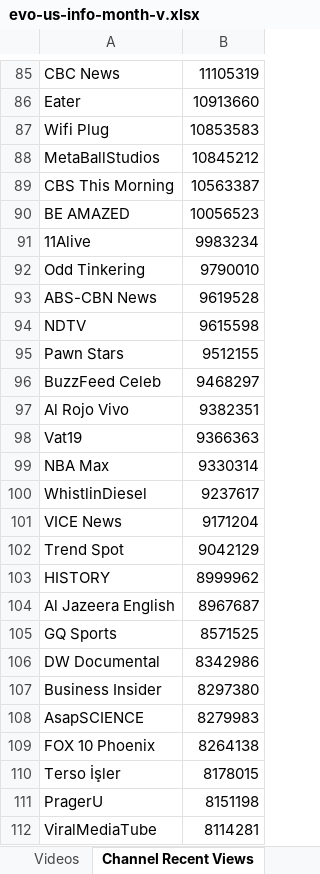
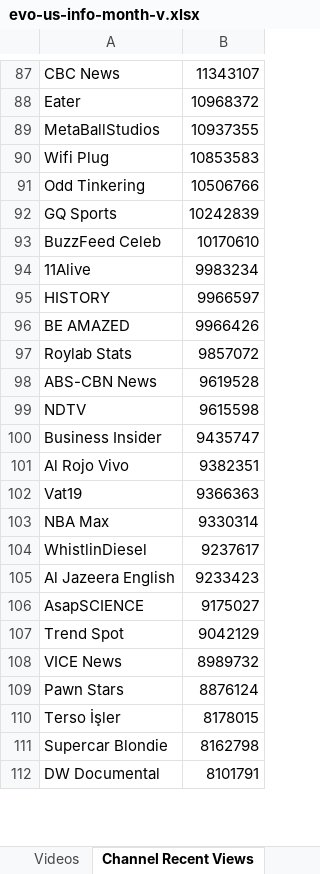
Before and after one commit to pnbt/youtube-transparency, an Excel workbook: app/assets/data/info/evo-us-info-month-v.xlsx, sheet Channel Recent Views, drawn as a sheet; only a part is shown, gaps mark what is left out; values as stored, in another font and other column widths than the file's, no borders; removed rows and columns are numbered as before the commit, all else as after; the diff covers the shown part only; the diff names each change by its address in the sheet, - before the commit and + after, or states it on an @@ line.

```diff
--- a/app/assets/data/info/evo-us-info-month-v.xlsx (sheet Channel Recent Views)
+++ b/app/assets/data/info/evo-us-info-month-v.xlsx (sheet Channel Recent Views)
-B87: 11105319
+B87: 11343107
-B88: 10913660
+B88: 10968372
+row 89: MetaBallStudios | 10937355
-row 88: MetaBallStudios | 10845212
-row 89: CBS This Morning | 10563387
-row 90: BE AMAZED | 10056523
+row 91: Odd Tinkering | 10506766
+row 92: GQ Sports | 10242839
+row 93: BuzzFeed Celeb | 10170610
-row 92: Odd Tinkering | 9790010
+row 95: HISTORY | 9966597
+row 96: BE AMAZED | 9966426
+row 97: Roylab Stats | 9857072
-row 95: Pawn Stars | 9512155
-row 96: BuzzFeed Celeb | 9468297
+row 100: Business Insider | 9435747
-row 101: VICE News | 9171204
+row 105: Al Jazeera English | 9233423
+row 106: AsapSCIENCE | 9175027
-row 103: HISTORY | 8999962
-row 104: Al Jazeera English | 8967687
-row 105: GQ Sports | 8571525
-row 106: DW Documental | 8342986
-row 107: Business Insider | 8297380
-row 108: AsapSCIENCE | 8279983
-row 109: FOX 10 Phoenix | 8264138
+row 108: VICE News | 8989732
+row 109: Pawn Stars | 8876124
-row 111: PragerU | 8151198
-row 112: ViralMediaTube | 8114281
+row 111: Supercar Blondie | 8162798
+row 112: DW Documental | 8101791
```
Also changed, not shown: 282 added rows, 275 removed rows and 73 edited cells elsewhere in this sheet, sheet Videos, app/assets/data/info/evo-us-info-3days-r.xlsx, app/assets/data/info/evo-us-info-3days-v.xlsx, 15 other files.
